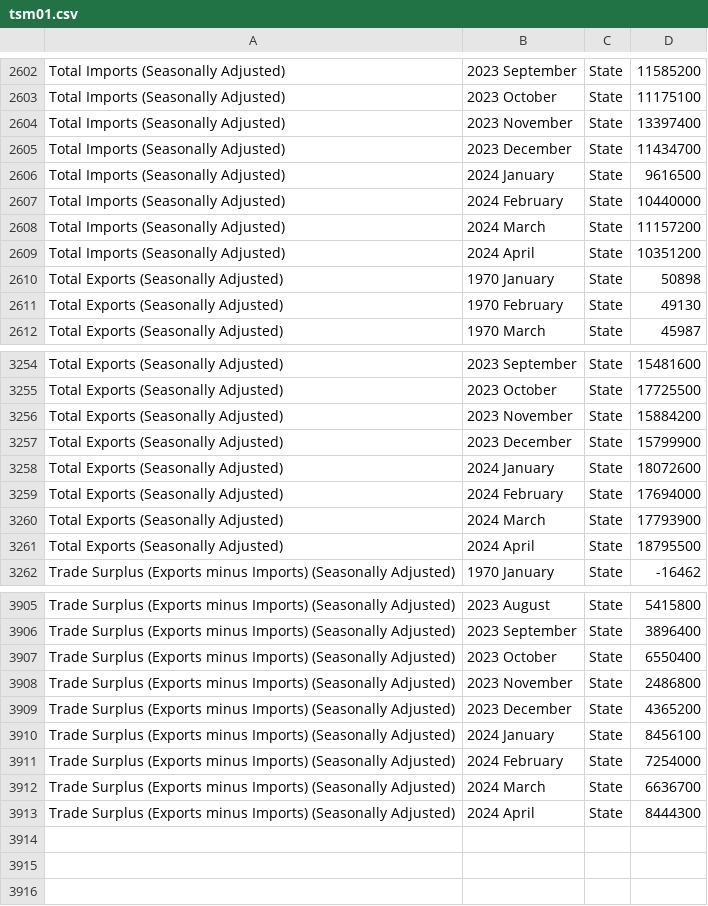
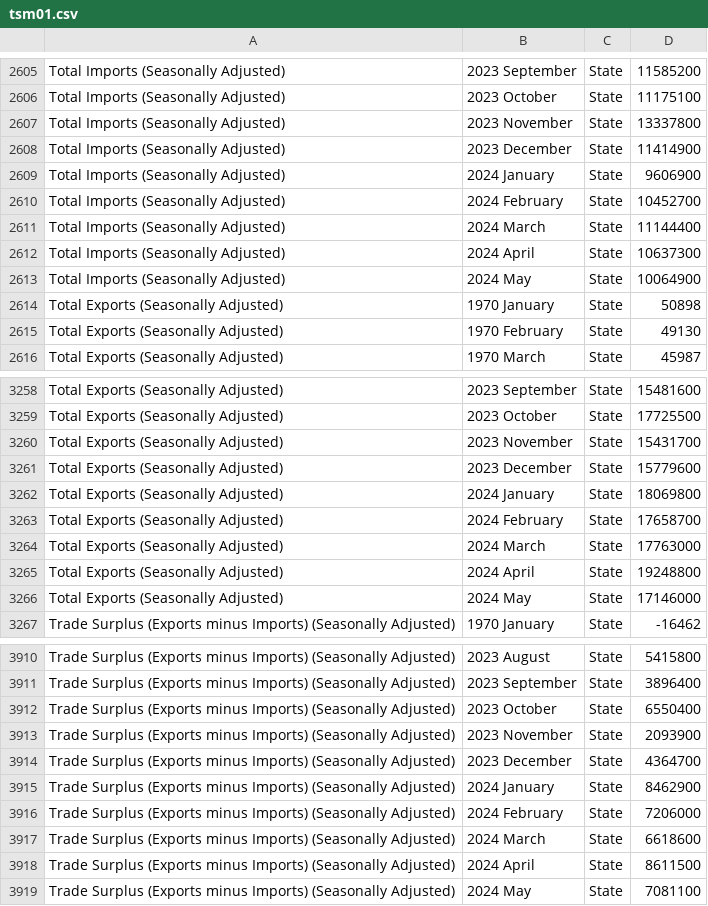
Before and after one commit to flanneryjcso/econ_dash_data, a CSV file: tsm01.csv, drawn as a sheet; only a part is shown, gaps mark what is left out; the diff covers the shown part only.

Commit message:
Automated commit of CSV files

```diff
--- a/tsm01.csv
+++ b/tsm01.csv
@@ -2603,8 +2606,9 @@ Total Imports (Seasonally Adjusted),2023 September,State,11585200
 Total Imports (Seasonally Adjusted),2023 October,State,11175100
-Total Imports (Seasonally Adjusted),2023 November,State,13397400
-Total Imports (Seasonally Adjusted),2023 December,State,11434700
-Total Imports (Seasonally Adjusted),2024 January,State,9616500
-Total Imports (Seasonally Adjusted),2024 February,State,10440000
-Total Imports (Seasonally Adjusted),2024 March,State,11157200
-Total Imports (Seasonally Adjusted),2024 April,State,10351200
+Total Imports (Seasonally Adjusted),2023 November,State,13337800
+Total Imports (Seasonally Adjusted),2023 December,State,11414900
+Total Imports (Seasonally Adjusted),2024 January,State,9606900
+Total Imports (Seasonally Adjusted),2024 February,State,10452700
+Total Imports (Seasonally Adjusted),2024 March,State,11144400
+Total Imports (Seasonally Adjusted),2024 April,State,10637300
+Total Imports (Seasonally Adjusted),2024 May,State,10064900
 Total Exports (Seasonally Adjusted),1970 January,State,50898
@@ -3255,8 +3259,9 @@ Total Exports (Seasonally Adjusted),2023 September,State,15481600
 Total Exports (Seasonally Adjusted),2023 October,State,17725500
-Total Exports (Seasonally Adjusted),2023 November,State,15884200
-Total Exports (Seasonally Adjusted),2023 December,State,15799900
-Total Exports (Seasonally Adjusted),2024 January,State,18072600
-Total Exports (Seasonally Adjusted),2024 February,State,17694000
-Total Exports (Seasonally Adjusted),2024 March,State,17793900
-Total Exports (Seasonally Adjusted),2024 April,State,18795500
+Total Exports (Seasonally Adjusted),2023 November,State,15431700
+Total Exports (Seasonally Adjusted),2023 December,State,15779600
+Total Exports (Seasonally Adjusted),2024 January,State,18069800
+Total Exports (Seasonally Adjusted),2024 February,State,17658700
+Total Exports (Seasonally Adjusted),2024 March,State,17763000
+Total Exports (Seasonally Adjusted),2024 April,State,19248800
+Total Exports (Seasonally Adjusted),2024 May,State,17146000
 Trade Surplus (Exports minus Imports) (Seasonally Adjusted),1970 January,State,-16462
@@ -3907,7 +3912,8 @@ Trade Surplus (Exports minus Imports) (Seasonally Adjusted),2023 September,State
 Trade Surplus (Exports minus Imports) (Seasonally Adjusted),2023 October,State,6550400
-Trade Surplus (Exports minus Imports) (Seasonally Adjusted),2023 November,State,2486800
-Trade Surplus (Exports minus Imports) (Seasonally Adjusted),2023 December,State,4365200
-Trade Surplus (Exports minus Imports) (Seasonally Adjusted),2024 January,State,8456100
-Trade Surplus (Exports minus Imports) (Seasonally Adjusted),2024 February,State,7254000
-Trade Surplus (Exports minus Imports) (Seasonally Adjusted),2024 March,State,6636700
-Trade Surplus (Exports minus Imports) (Seasonally Adjusted),2024 April,State,8444300
+Trade Surplus (Exports minus Imports) (Seasonally Adjusted),2023 November,State,2093900
+Trade Surplus (Exports minus Imports) (Seasonally Adjusted),2023 December,State,4364700
+Trade Surplus (Exports minus Imports) (Seasonally Adjusted),2024 January,State,8462900
+Trade Surplus (Exports minus Imports) (Seasonally Adjusted),2024 February,State,7206000
+Trade Surplus (Exports minus Imports) (Seasonally Adjusted),2024 March,State,6618600
+Trade Surplus (Exports minus Imports) (Seasonally Adjusted),2024 April,State,8611500
+Trade Surplus (Exports minus Imports) (Seasonally Adjusted),2024 May,State,7081100
```
Also changed, not shown: 3 added rows and 10 edited cells elsewhere in this file.
